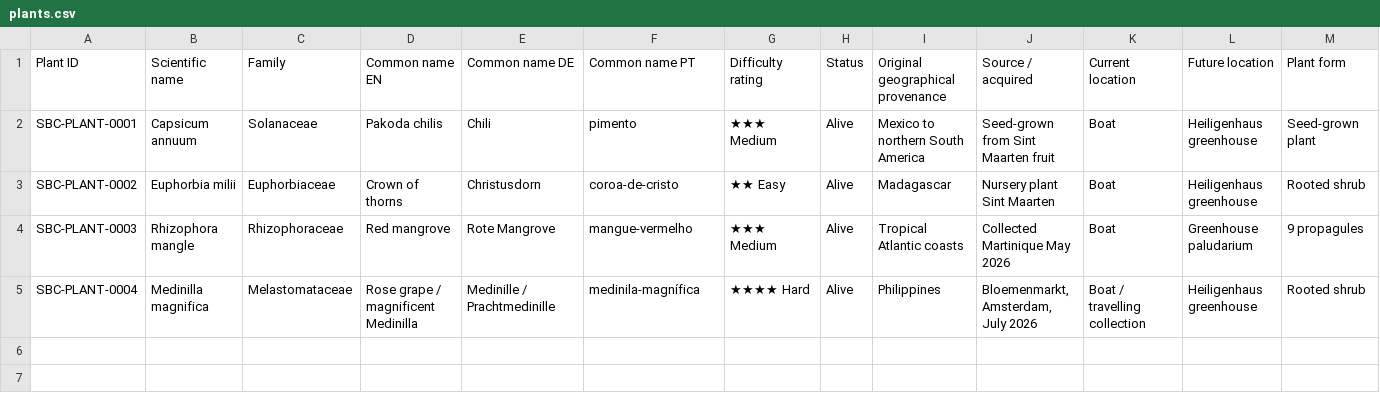
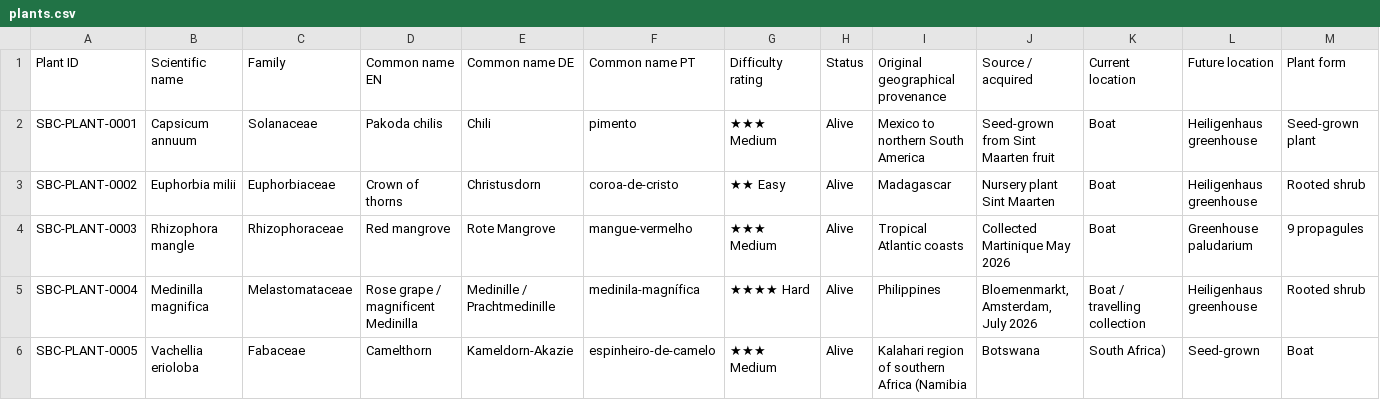
Before and after one commit to Driftwoodye/Driftwood-Garden, a CSV file: plants.csv, drawn as a sheet; only a part is shown; rows hold the shown columns only; the diff names each change by its address in the sheet, - before the commit and + after, or states it on an @@ line.

```diff
--- a/plants.csv
+++ b/plants.csv
+row 6: SBC-PLANT-0005 | Vachellia erioloba | Fabaceae | Camelthorn | Kameldorn-Akazie | espinheiro-de-camelo | ★★★ Medium | Alive | Kalahari region of southern Africa (Namibia | Botswana | South Africa) | Seed-grown | Boat
```
